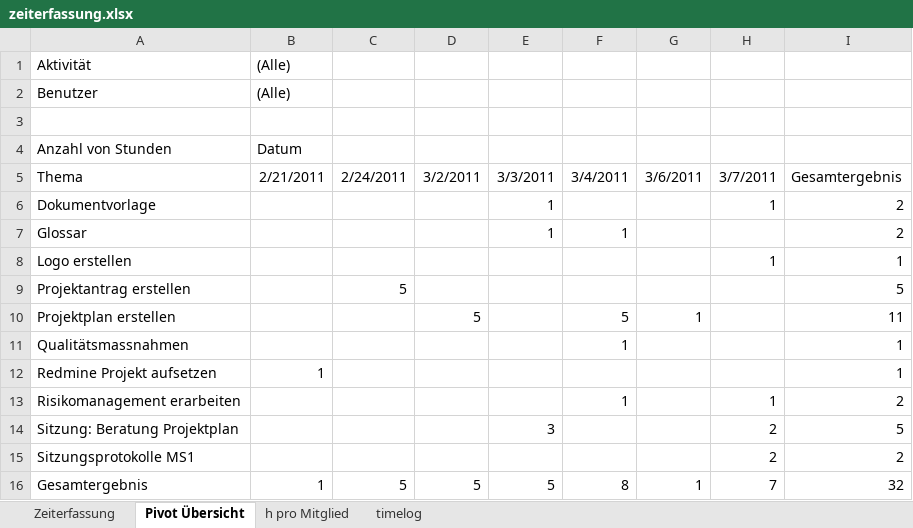
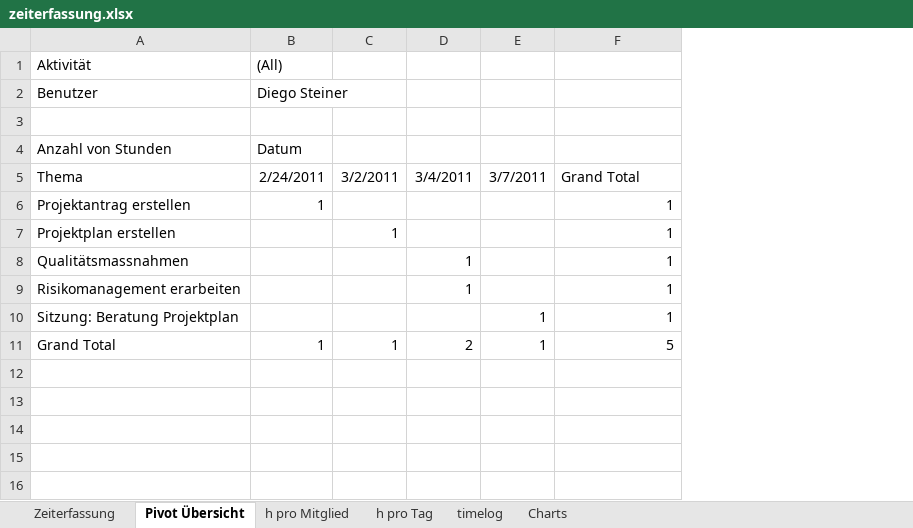
Before and after one commit to lukaselmer/hsr-mrt-software-engineering-2-project, an Excel workbook: doc/01_Projektplan/zeiterfassung.xlsx, sheet Pivot Übersicht, drawn as a sheet; values as stored, in another font and other column widths than the file's, no borders; removed rows and columns are numbered as before the commit, all else as after; the diff names each change by its address in the sheet, - before the commit and + after, or states it on an @@ line.

```diff
--- a/doc/01_Projektplan/zeiterfassung.xlsx (sheet Pivot Übersicht)
+++ b/doc/01_Projektplan/zeiterfassung.xlsx (sheet Pivot Übersicht)
+sheet tab: h pro Tag
+sheet tab: Charts
-column C, row 5: 2/24/2011; row 9: 5
-column D, row 5: 3/2/2011; row 10: 5
-column G, row 5: 3/6/2011; row 10: 1
-B1: (Alle)
+B1: (All)
-B2: (Alle)
+B2: Diego Steiner
-B5: 2/21/2011
+B5: 2/24/2011
-C5: 3/3/2011
+C5: 3/2/2011
-F5: Gesamtergebnis
+F5: Grand Total
-row 6: Dokumentvorlage |  |  |  | 1 |  |  | 1 | 2
-row 7: Glossar |  |  |  | 1 | 1 |  |  | 2
-row 8: Logo erstellen |  |  |  |  |  |  | 1 | 1
-B6: (empty)
+B6: 1
-F6: 5
+F6: 1
-C7: (empty)
+C7: 1
-D7: 5
+D7: (empty)
-F7: 11
+F7: 1
-row 12: Redmine Projekt aufsetzen | 1 |  |  |  |  |  |  | 1
-E9: 1
+E9: (empty)
-F9: 2
+F9: 1
-C10: 3
+C10: (empty)
-E10: 2
+E10: 1
-F10: 5
+F10: 1
-row 15: Sitzungsprotokolle MS1 |  |  |  |  |  |  | 2 | 2
-row 16: Gesamtergebnis | 1 | 5 | 5 | 5 | 8 | 1 | 7 | 32
+row 11: Grand Total | 1 | 1 | 2 | 1 | 5
```
Also changed, not shown: sheet timelog, sheet h pro Mitglied, formulas that keep their value, charts or pictures.
